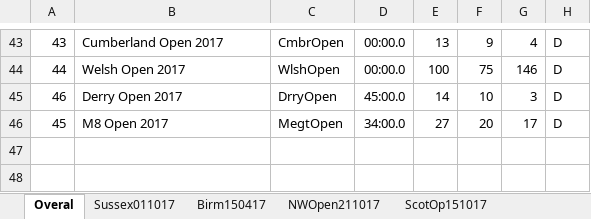
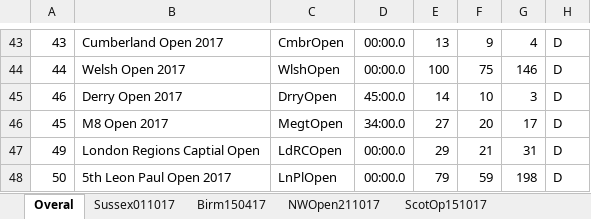
Before and after one commit to JDix42/fencing, an Excel workbook: results.xlsx, sheet Overal, drawn as a sheet; only a part is shown, gaps mark what is left out; values as stored, in another font and other column widths than the file's, no borders; the diff names each change by its address in the sheet, - before the commit and + after, or states it on an @@ line.

```diff
--- a/results.xlsx (sheet Overal)
+++ b/results.xlsx (sheet Overal)
+row 47: 49 | London Regions Captial Open | LdRCOpen | 00:00.0 | 29 | 21 | 31 | D
+row 48: 50 | 5th Leon Paul Open 2017 | LnPlOpen | 00:00.0 | 79 | 59 | 198 | D
```
Also changed, not shown: other sheet tabs, 4 other files.
